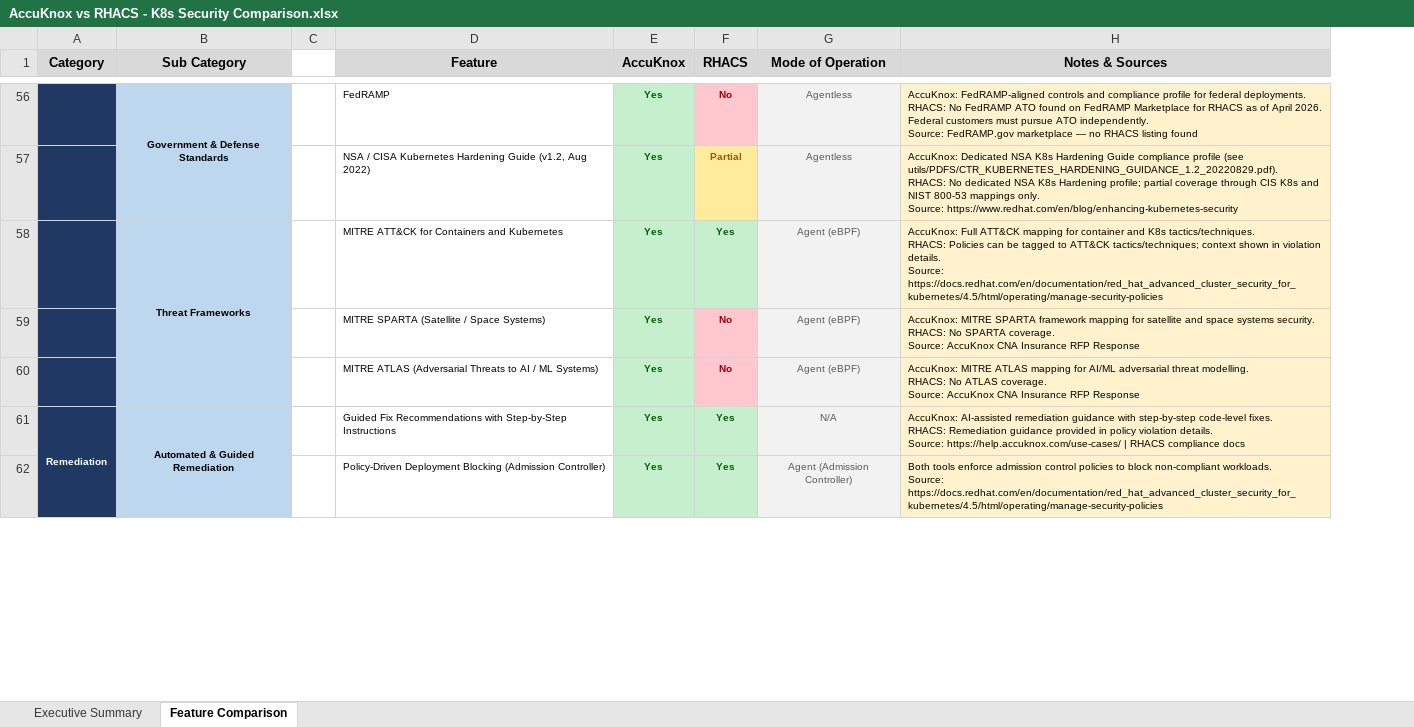
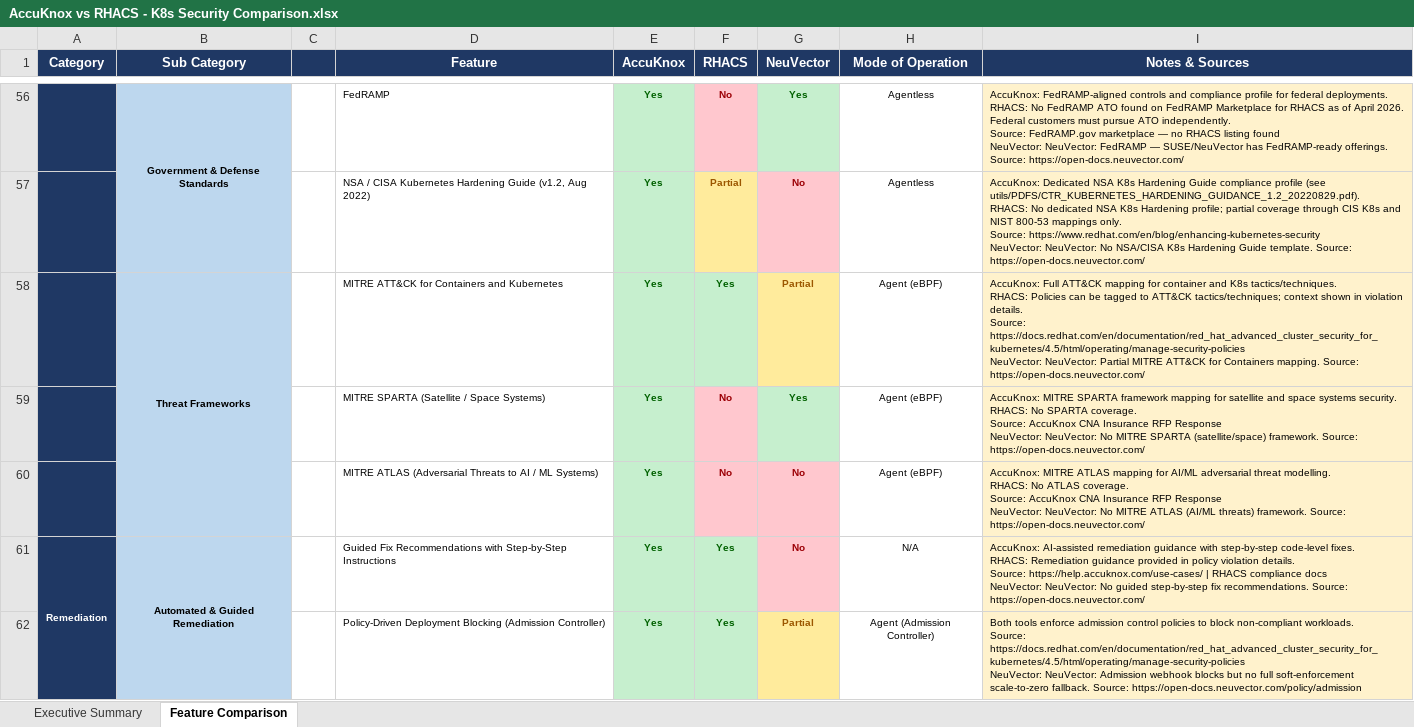
Before and after one commit to likhithavarma214/help, an Excel workbook: utils/AccuKnox vs RHACS - K8s Security Comparison.xlsx, sheet Feature Comparison, drawn as a sheet; only a part is shown, gaps mark what is left out; values as stored, in another font and other column widths than the file's, no borders; addresses are those after the commit; ↵ is a line break in a cell; the diff covers the shown part only; the diff names each change by its address in the sheet, - before the commit and + after, or states it on an @@ line.

```diff
--- a/utils/AccuKnox vs RHACS - K8s Security Comparison.xlsx (sheet Feature Comparison)
+++ b/utils/AccuKnox vs RHACS - K8s Security Comparison.xlsx (sheet Feature Comparison)
+column G (NeuVector), rows 56-62: Yes | No | Partial | Yes | No | No | Partial
@@ A1:B1 fill: #D9D9D9 → #1F3864, text colour: black → #FFFFFF @@
-C1 fill: none
+C1 fill: #1F3864
@@ D1:F1 fill: #D9D9D9 → #1F3864, text colour: black → #FFFFFF @@
@@ H1:I1 fill: #D9D9D9 → #1F3864, text colour: black → #FFFFFF @@
@@ H56:H62 fill: #F2F2F2 → none, text colour: #595959 → black @@
-I56 (Notes & Sources): …listing found
+I56 (Notes & Sources): …listing found ↵ NeuVector: NeuVector: FedRAMP — SUSE/NeuVector has FedRAMP-ready offerings. Source: https://open-docs.neuvector.com/
-I57 (Notes & Sources): …Source: https://www.redhat.com/en/blog/enhancing-kubernetes-security
+I57 (Notes & Sources): …Source: https://www.redhat.com/en/blog/enhancing-kubernetes-security ↵ NeuVector: NeuVector: No NSA/CISA K8s Hardening Guide template. Source: https://open-docs.neuvector.com/
-I58 (Notes & Sources): …Source: https://docs.redhat.com/en/documentation/red_hat_advanced_cluster_security_for_kubernetes/4.5/html/operating/manage-security-policies
+I58 (Notes & Sources): …Source: https://docs.redhat.com/en/documentation/red_hat_advanced_cluster_security_for_kubernetes/4.5/html/operating/manage-security-policies ↵ NeuVector: NeuVector: Partial MITRE ATT&CK for Containers mapping. Source: https://open-docs.neuvector.com/
-I59 (Notes & Sources): …RFP Response
+I59 (Notes & Sources): …RFP Response ↵ NeuVector: NeuVector: No MITRE SPARTA (satellite/space) framework. Source: https://open-docs.neuvector.com/
-I60 (Notes & Sources): …RFP Response
+I60 (Notes & Sources): …RFP Response ↵ NeuVector: NeuVector: No MITRE ATLAS (AI/ML threats) framework. Source: https://open-docs.neuvector.com/
-I61 (Notes & Sources): …compliance docs
+I61 (Notes & Sources): …compliance docs ↵ NeuVector: NeuVector: No guided step-by-step fix recommendations. Source: https://open-docs.neuvector.com/
-I62 (Notes & Sources): …Source: https://docs.redhat.com/en/documentation/red_hat_advanced_cluster_security_for_kubernetes/4.5/html/operating/manage-security-policies
+I62 (Notes & Sources): …Source: https://docs.redhat.com/en/documentation/red_hat_advanced_cluster_security_for_kubernetes/4.5/html/operating/manage-security-policies ↵ NeuVector: NeuVector: Admission webhook blocks but no full soft-enforcement scale-to-zero fallback. Source: https://open-docs.neuvector.com/policy/admission
```
Also changed, not shown: 95 edited cells and cell formats elsewhere in this sheet, sheet Executive Summary, 2 other files.
